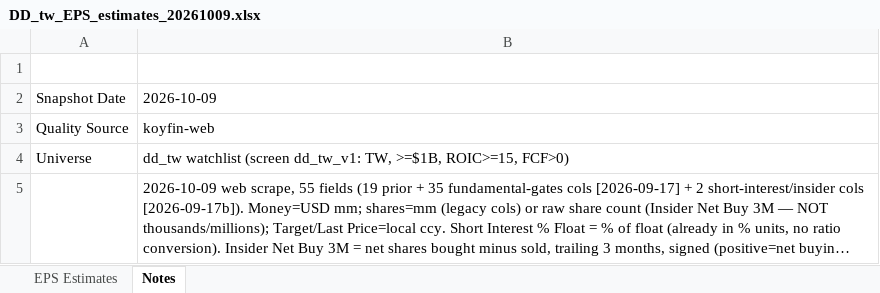
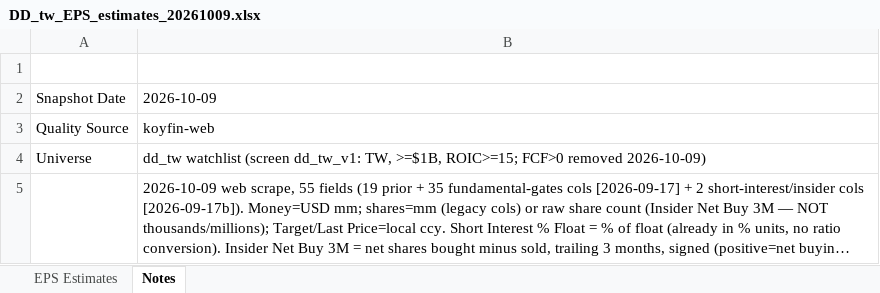
Before and after one commit to keigoks-ivan/financial-analysis-bot, an Excel workbook: data/eps-estimates/DD_tw_EPS_estimates_20261009.xlsx, sheet Notes, drawn as a sheet; long unchanged cells end in …; values as stored, in another font and other column widths than the file's, no borders; the diff names each change by its address in the sheet, - before the commit and + after, or states it on an @@ line.

```diff
--- a/data/eps-estimates/DD_tw_EPS_estimates_20261009.xlsx (sheet Notes)
+++ b/data/eps-estimates/DD_tw_EPS_estimates_20261009.xlsx (sheet Notes)
-B4: …TW, >=$1B, ROIC>=15, FCF>0)
+B4: …TW, >=$1B, ROIC>=15; FCF>0 removed 2026-10-09)
```
Also changed, not shown: sheet EPS Estimates, 16 other files.
